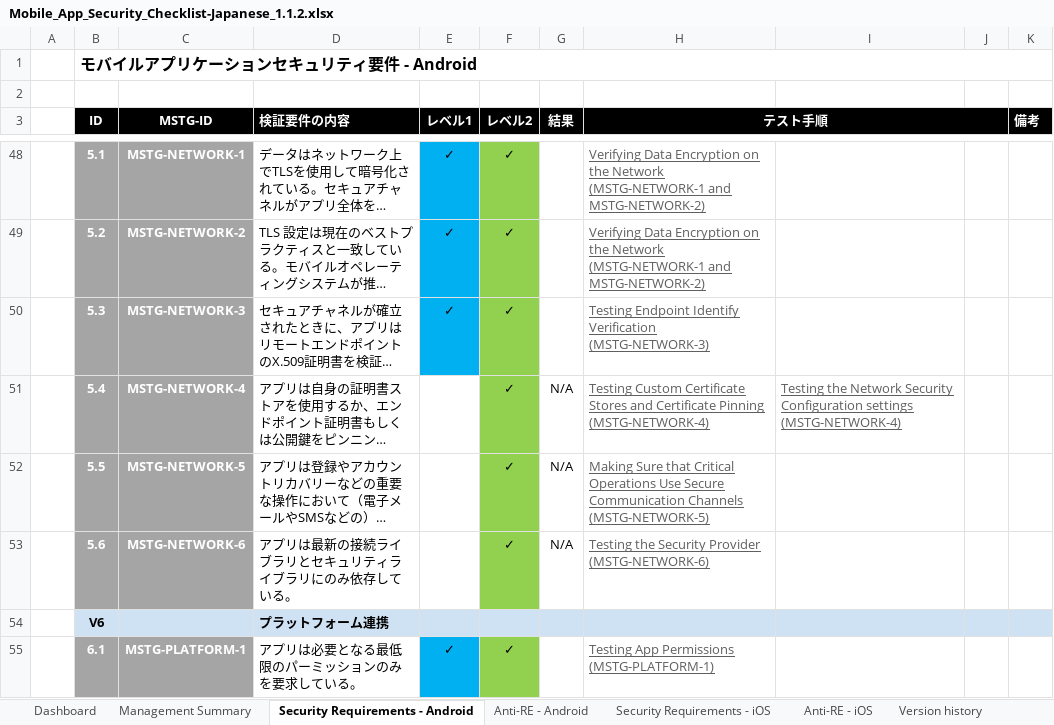
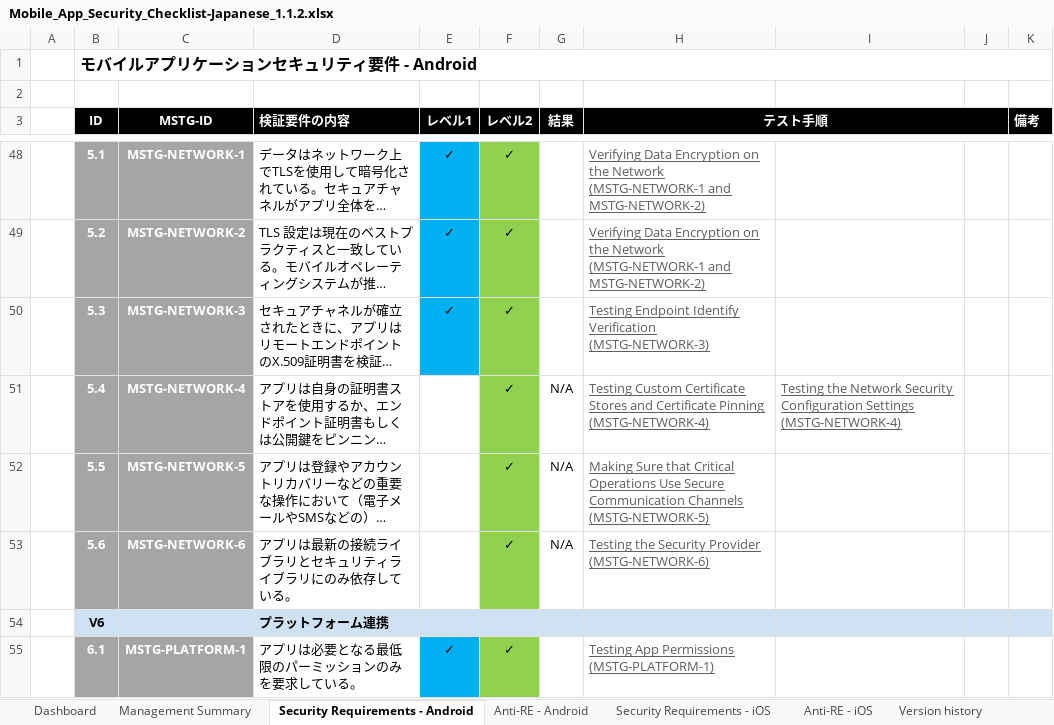
Before and after one commit to coky-t/owasp-mastg-ja, an Excel workbook: Checklists/Mobile_App_Security_Checklist-Japanese_1.1.2.xlsx, sheet Security Requirements - Android, drawn as a sheet; only a part is shown, gaps mark what is left out; long unchanged cells end in …; values as stored, in another font and other column widths than the file's, no borders; the diff names each change by its address in the sheet, - before the commit and + after, or states it on an @@ line.

Commit message:
Update Checklist

```diff
--- a/Checklists/Mobile_App_Security_Checklist-Japanese_1.1.2.xlsx (sheet Security Requirements - Android)
+++ b/Checklists/Mobile_App_Security_Checklist-Japanese_1.1.2.xlsx (sheet Security Requirements - Android)
-I51: …Security Configuration settings (MSTG-NETWORK-4)
+I51: …Security Configuration Settings (MSTG-NETWORK-4)
```
Also changed, not shown: formulas that keep their value.
